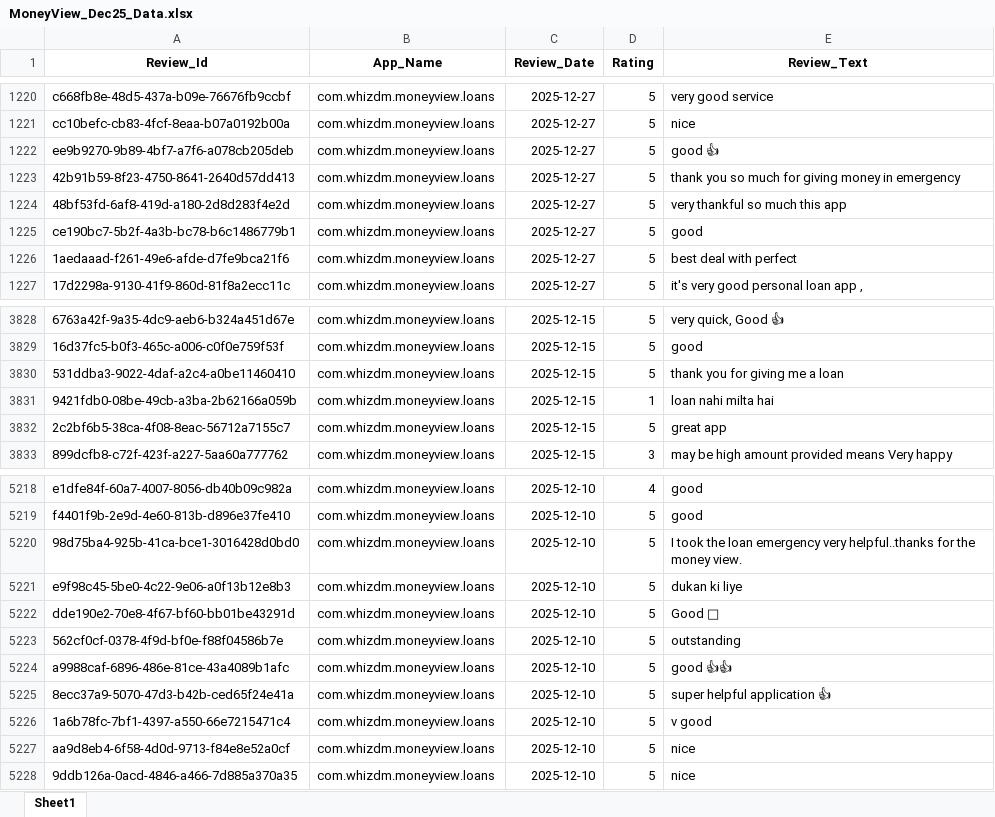
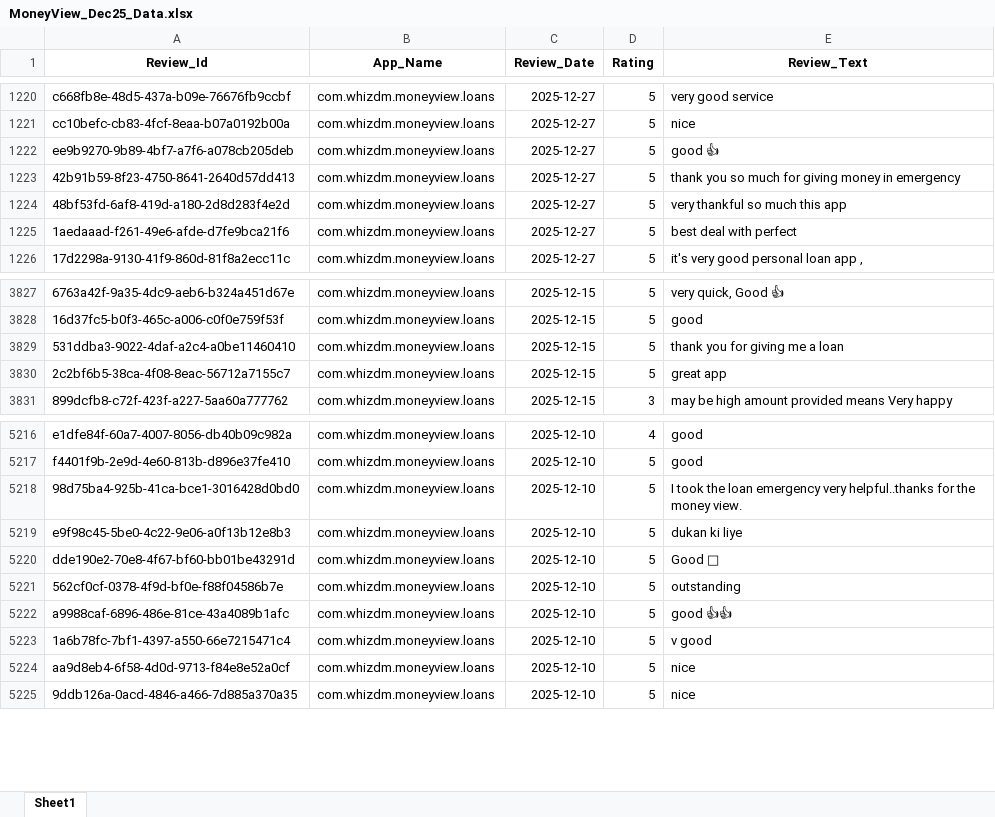
Before and after one commit to vidyasagarmane8/Github-vs-Pycharm, an Excel workbook: MoneyView_Dec25_Data.xlsx, sheet Sheet1, drawn as a sheet; only a part is shown, gaps mark what is left out; values as stored, in another font and other column widths than the file's, no borders; the diff names each change by its address in the sheet, - before the commit and + after, or states it on an @@ line.

```diff
--- a/MoneyView_Dec25_Data.xlsx (sheet Sheet1)
+++ b/MoneyView_Dec25_Data.xlsx (sheet Sheet1)
-row 1225: ce190bc7-5b2f-4a3b-bc78-b6c1486779b1 | com.whizdm.moneyview.loans | 2025-12-27 | 5 | good
-row 3831: 9421fdb0-08be-49cb-a3ba-2b62166a059b | com.whizdm.moneyview.loans | 2025-12-15 | 1 | loan nahi milta hai
-row 5225: 8ecc37a9-5070-47d3-b42b-ced65f24e41a | com.whizdm.moneyview.loans | 2025-12-10 | 5 | super helpful application 👍
```
